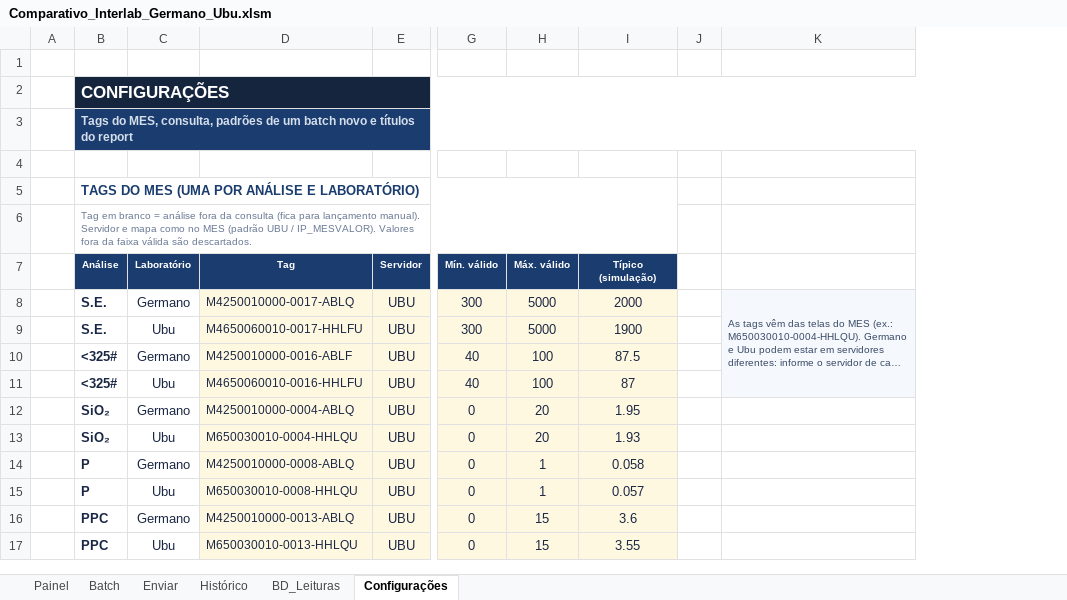
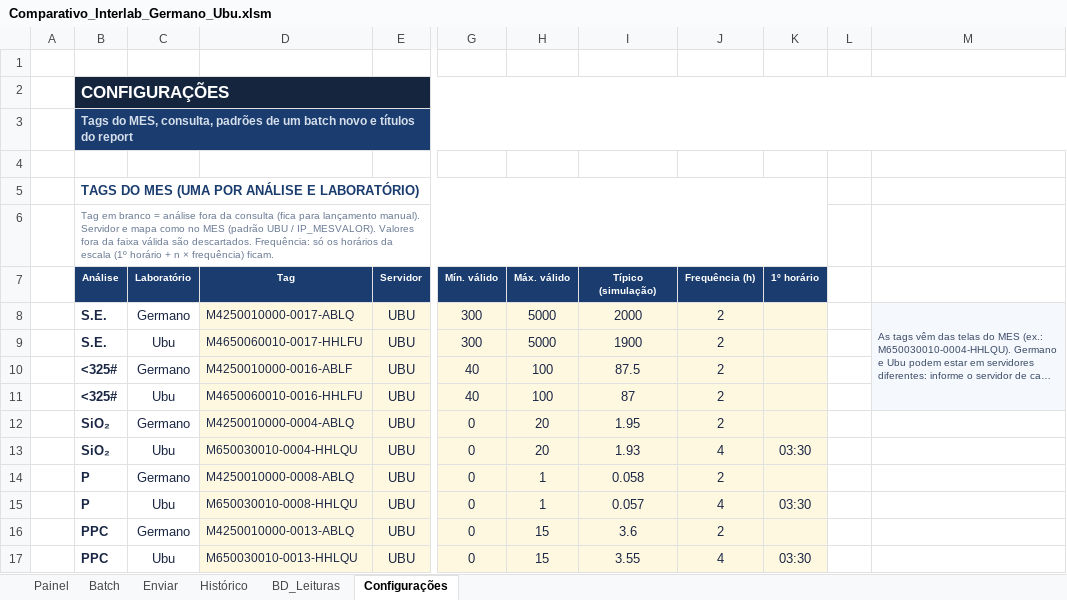
Before and after one commit to forl-felipe/lab-analise-mes, an Excel workbook: comparativo_interlab/Comparativo_Interlab_Germano_Ubu.xlsm, sheet Configurações, drawn as a sheet; only a part is shown, gaps mark what is left out; long unchanged cells end in …; values as stored, in another font and other column widths than the file's, no borders; charts and pictures not drawn; the diff names each change by its address in the sheet, - before the commit and + after, or states it on an @@ line.

```diff
--- a/comparativo_interlab/Comparativo_Interlab_Germano_Ubu.xlsm (sheet Configurações)
+++ b/comparativo_interlab/Comparativo_Interlab_Germano_Ubu.xlsm (sheet Configurações)
+column J (Frequência (h)), rows 8-17: 2 | 2 | 2 | 2 | 2 | 4 | 2 | 4 | 2 | 4
+column K (1º horário), rows 13-17: 03:30 |  | 03:30 |  | 03:30
-B6 (Análise): …são descartados.
+B6 (Análise): …são descartados. Frequência: só os horários da escala (1º horário + n × frequência) ficam.
```
Also changed, not shown: sheet Batch, sheet Histórico, formulas that keep their value, charts or pictures, 6 other files.
